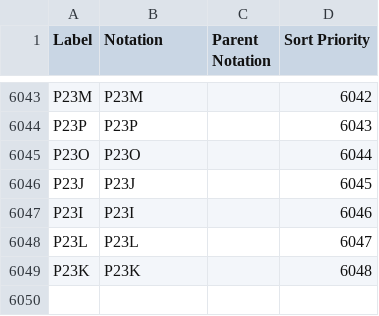
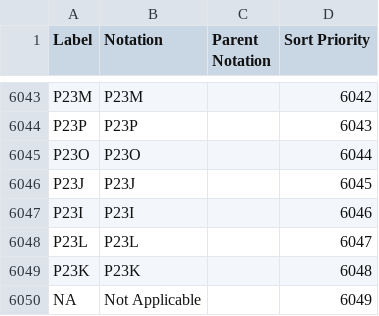
Before and after one commit to GSS-Cogs/family-trade, a CSV file: reference/codelists/cdid.csv, drawn as a sheet; only a part is shown, gaps mark what is left out.

Commit message:
Adding 'Not Applicable' to CDIDs for insane trade spreadsheets.

```diff
--- a/reference/codelists/cdid.csv
+++ b/reference/codelists/cdid.csv
@@ -6049 +6049,2 @@ P23L,P23L,,6047
 P23K,P23K,,6048
+NA,Not Applicable,,6049
```
